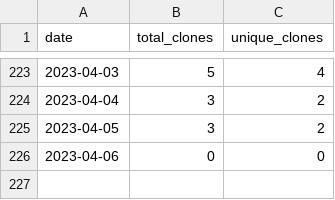
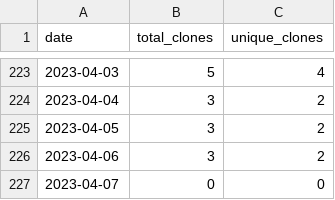
Before and after one commit to wumphlett/COMP-4320, a CSV file: .traffic/clones.csv, drawn as a sheet; only a part is shown, gaps mark what is left out.

Commit message:
Updating repository traffic

```diff
--- a/.traffic/clones.csv
+++ b/.traffic/clones.csv
@@ -225,2 +225,3 @@ date,total_clones,unique_clones
 2023-04-05,3,2
-2023-04-06,0,0
+2023-04-06,3,2
+2023-04-07,0,0
```
Also changed, not shown: .traffic/views.csv, 3 other files.
